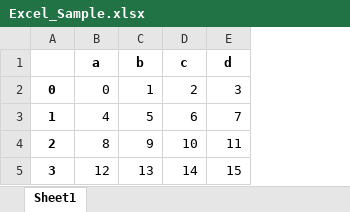
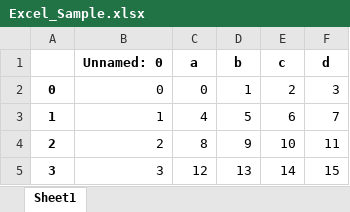
Before and after one commit to kartikraner57/python-machine-learning-and-data-science, an Excel workbook: Py_DS_ML_Bootcamp-master (1)/Refactored_Py_DS_ML_Bootcamp-master/03-Python-for-Data-Analysis-Pandas/Excel_Sample.xlsx, sheet Sheet1, drawn as a sheet; values as stored, in another font and other column widths than the file's, no borders; the diff names each change by its address in the sheet, - before the commit and + after, or states it on an @@ line.

```diff
--- a/Py_DS_ML_Bootcamp-master (1)/Refactored_Py_DS_ML_Bootcamp-master/03-Python-for-Data-Analysis-Pandas/Excel_Sample.xlsx (sheet Sheet1)
+++ b/Py_DS_ML_Bootcamp-master (1)/Refactored_Py_DS_ML_Bootcamp-master/03-Python-for-Data-Analysis-Pandas/Excel_Sample.xlsx (sheet Sheet1)
+column B (Unnamed: 0), rows 2-5: 0 | 1 | 2 | 3
```
Also changed, not shown: 2 other files.
